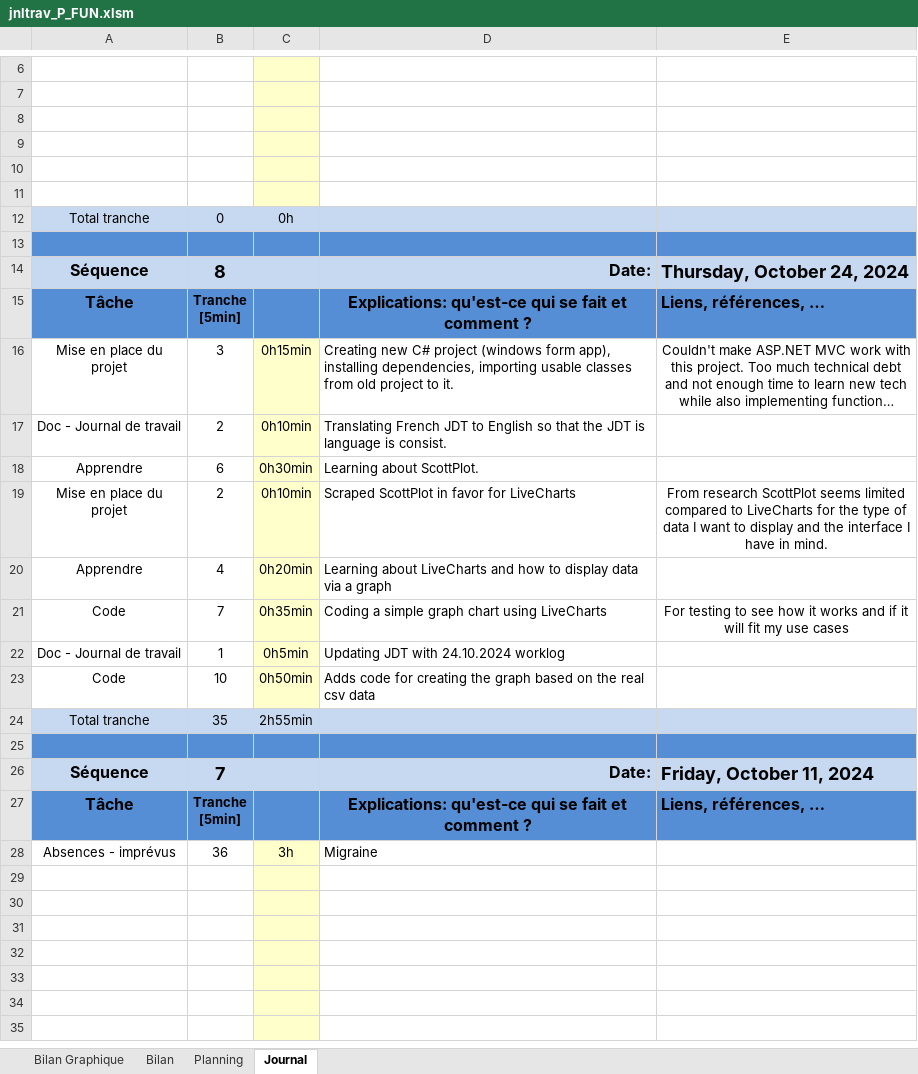
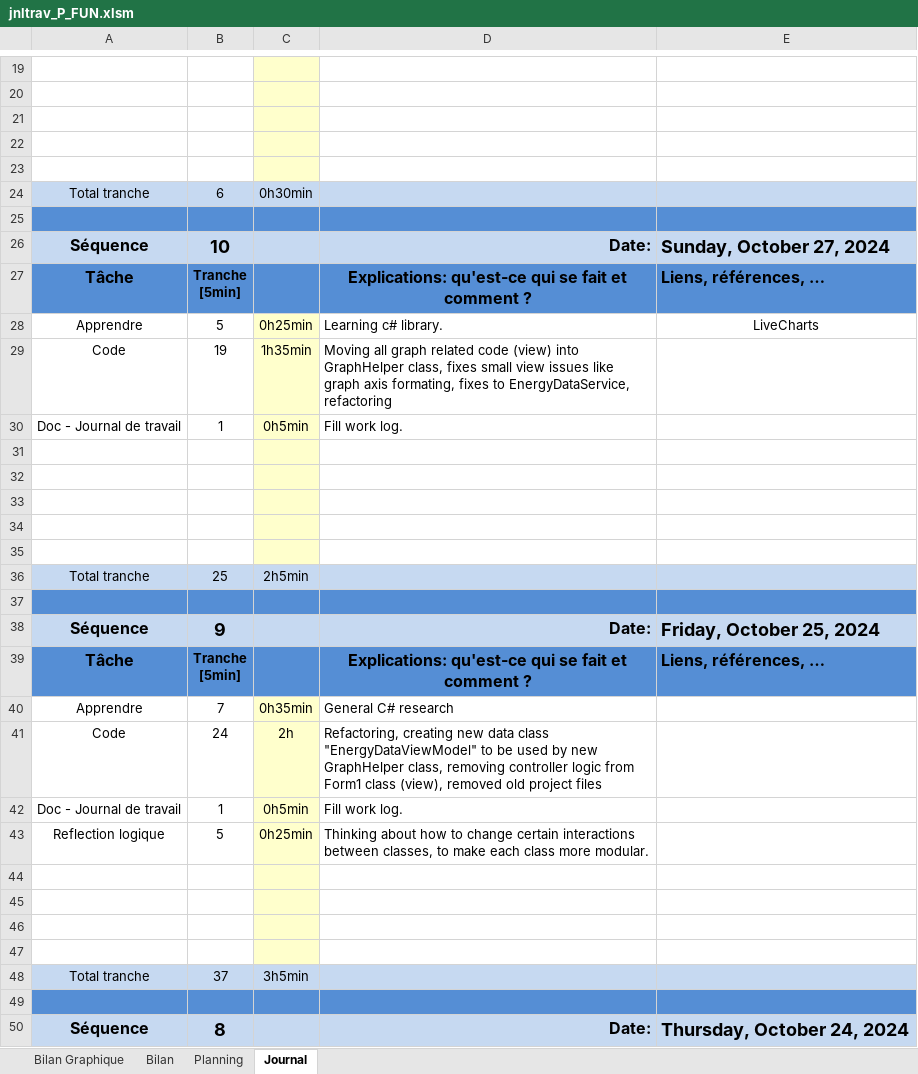
Before and after one commit to ethanschafstall/P_FUN_323, an Excel workbook: Docs/jnltrav_P_FUN.xlsm, sheet Journal, drawn as a sheet; only a part is shown, gaps mark what is left out; the shorter side is filled out with more unchanged rows; long unchanged cells end in …; values as stored, in another font and other column widths than the file's, no borders; charts and pictures and conditional formats not drawn; addresses are those after the commit; ↵ is a line break in a cell; the diff covers the shown part only; the diff names each change by its address in the sheet, - before the commit and + after, or states it on an @@ line.

Commit message:
doc(jdt): adds worklog from 01.11 & 31.10 & 27.10
Forgot to commit the latter date logs.

```diff
--- a/Docs/jnltrav_P_FUN.xlsm (sheet Journal)
+++ b/Docs/jnltrav_P_FUN.xlsm (sheet Journal)
+row 24: Total tranche | 6 | 0h30min
-A25:B25 fill: none
+A25:B25 fill: #558ED5
-C25 fill: #FFFFCC
+C25 fill: #558ED5
-D25:E25 fill: none
+D25:E25 fill: #558ED5
+row 26: Séquence | 10 |  | Date: | Sunday, October 27, 2024
+row 27: Tâche | Tranche ↵ [5min] |  | Explications: qu'est-ce qui se fait et comment ? | Liens, références, …
+row 28: Apprendre | 5 | 0h25min | Learning c# library. | LiveCharts
+row 29: Code | 19 | 1h35min | Moving all graph related code (view) into GraphHelper class, fixes small view issues like graph axis formating, fixes to EnergyDataService, refactoring
+row 30: Doc - Journal de travail | 1 | 0h5min | Fill work log.
+row 31: (empty)
+row 32: (empty)
+row 33: (empty)
+row 34: (empty)
+row 35: (empty)
-B36: 0
+B36: 25
-C36: 0h
+C36: 2h5min
+row 37: (empty)
+row 38: Séquence | 9 |  | Date: | Friday, October 25, 2024
+row 39: Tâche | Tranche ↵ [5min] |  | Explications: qu'est-ce qui se fait et comment ? | Liens, références, …
+row 40: Apprendre | 7 | 0h35min | General C# research
+row 41: Code | 24 | 2h | Refactoring, creating new data class "EnergyDataViewModel" to be used by new GraphHelper class, removing controller logic from Form1 class (view), removed old project files
+row 42: Doc - Journal de travail | 1 | 0h5min | Fill work log.
+row 43: Reflection logique | 5 | 0h25min | Thinking about how to change certain interactions between classes, to make each class more modular.
+row 44: (empty)
+row 45: (empty)
+row 46: (empty)
+row 47: (empty)
+row 48: Total tranche | 37 | 3h5min
```
Also changed, not shown: 13 added rows and 1 edited cell elsewhere in this sheet, formulas that keep their value, charts or pictures.
